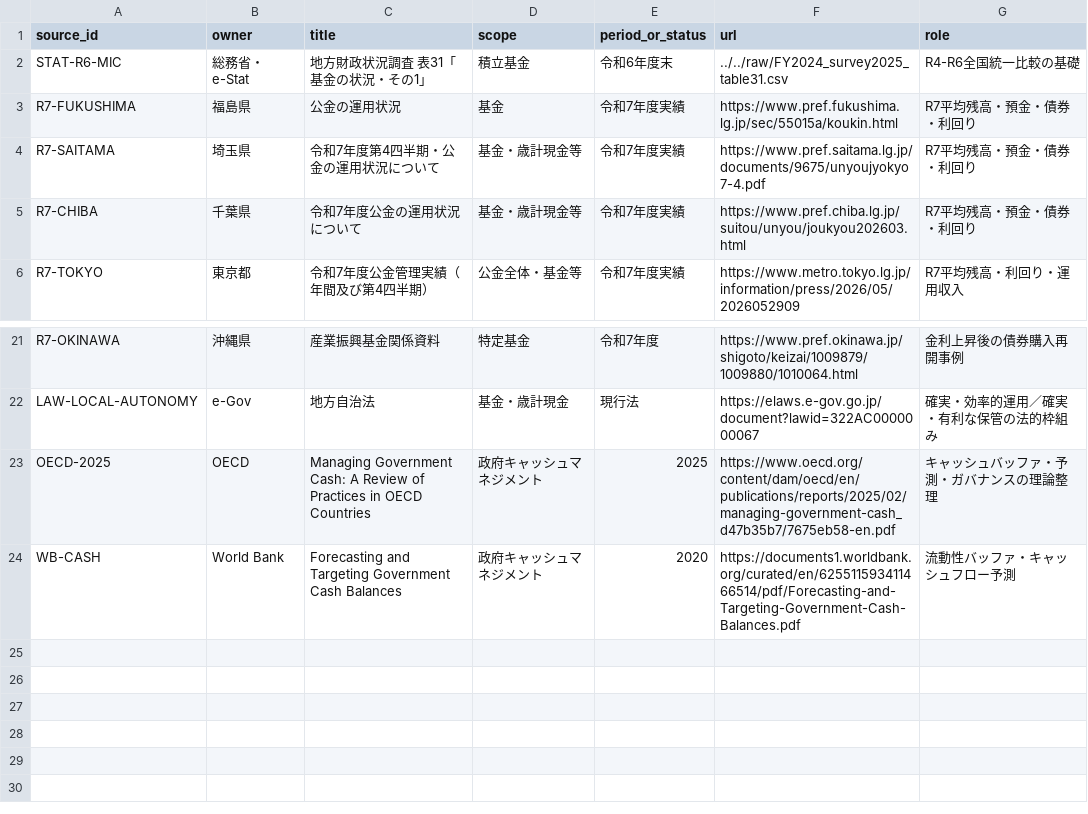
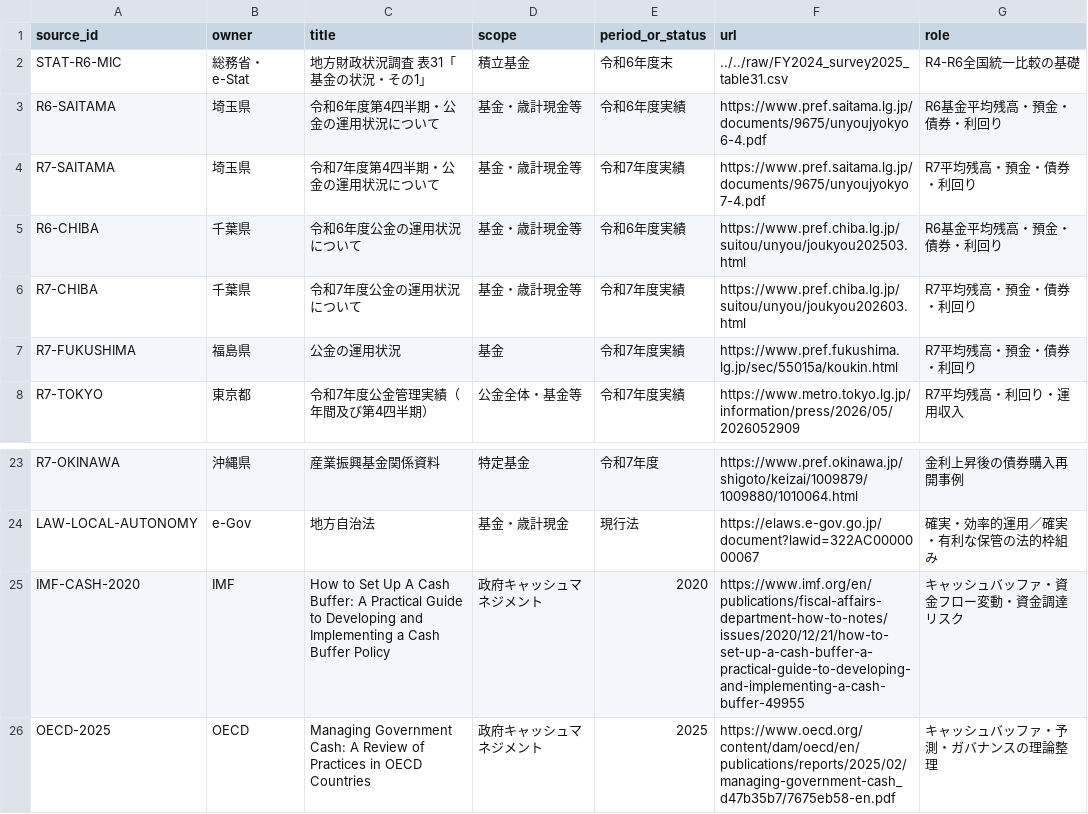
Before and after one commit to ryotamatsuki/saiken, a CSV file: stage3/sources/source_dictionary.csv, drawn as a sheet; only a part is shown, gaps mark what is left out; the shorter side is filled out with more unchanged rows.

Commit message:
Expand Stage 3 source dictionary and source IDs

```diff
--- a/stage3/sources/source_dictionary.csv
+++ b/stage3/sources/source_dictionary.csv
@@ -2,5 +2,7 @@ source_id,owner,title,scope,period_or_status,url,role
 STAT-R6-MIC,総務省・e-Stat,地方財政状況調査 表31「基金の状況・その1」,積立基金,令和6年度末,../../raw/FY2024_survey2025_table31.csv,R4-R6全国統一比較の基礎
+R6-SAITAMA,埼玉県,令和6年度第4四半期・公金の運用状況について,基金・歳計現金等,令和6年度実績,https://www.pref.saitama.lg.jp/documents/9675/unyoujyokyo6-4.pdf,R6基金平均残高・預金・債券・利回り
+R7-SAITAMA,埼玉県,令和7年度第4四半期・公金の運用状況について,基金・歳計現金等,令和7年度実績,https://www.pref.saitama.lg.jp/documents/9675/unyoujyokyo7-4.pdf,R7平均残高・預金・債券・利回り
+R6-CHIBA,千葉県,令和6年度公金の運用状況について,基金・歳計現金等,令和6年度実績,https://www.pref.chiba.lg.jp/suitou/unyou/joukyou202503.html,R6基金平均残高・預金・債券・利回り
+R7-CHIBA,千葉県,令和7年度公金の運用状況について,基金・歳計現金等,令和7年度実績,https://www.pref.chiba.lg.jp/suitou/unyou/joukyou202603.html,R7平均残高・預金・債券・利回り
 R7-FUKUSHIMA,福島県,公金の運用状況,基金,令和7年度実績,https://www.pref.fukushima.lg.jp/sec/55015a/koukin.html,R7平均残高・預金・債券・利回り
-R7-SAITAMA,埼玉県,令和7年度第4四半期・公金の運用状況について,基金・歳計現金等,令和7年度実績,https://www.pref.saitama.lg.jp/documents/9675/unyoujyokyo7-4.pdf,R7平均残高・預金・債券・利回り
-R7-CHIBA,千葉県,令和7年度公金の運用状況について,基金・歳計現金等,令和7年度実績,https://www.pref.chiba.lg.jp/suitou/unyou/joukyou202603.html,R7平均残高・預金・債券・利回り
 R7-TOKYO,東京都,令和7年度公金管理実績（年間及び第4四半期）,公金全体・基金等,令和7年度実績,https://www.metro.tokyo.lg.jp/information/press/2026/05/2026052909,R7平均残高・利回り・運用収入
@@ -22,2 +24,3 @@ R7-OKINAWA,沖縄県,産業振興基金関係資料,特定基金,令和7年度,h
 LAW-LOCAL-AUTONOMY,e-Gov,地方自治法,基金・歳計現金,現行法,https://elaws.e-gov.go.jp/document?lawid=322AC0000000067,確実・効率的運用／確実・有利な保管の法的枠組み
+IMF-CASH-2020,IMF,How to Set Up A Cash Buffer: A Practical Guide to Developing and Implementing a Cash Buffer Policy,政府キャッシュマネジメント,2020,https://www.imf.org/en/publications/fiscal-affairs-department-how-to-notes/issues/2020/12/21/how-to-set-up-a-cash-buffer-a-practical-guide-to-developing-and-implementing-a-cash-buffer-49955,キャッシュバッファ・資金フロー変動・資金調達リスク
 OECD-2025,OECD,Managing Government Cash: A Review of Practices in OECD Countries,政府キャッシュマネジメント,2025,https://www.oecd.org/content/dam/oecd/en/publications/reports/2025/02/managing-government-cash_d47b35b7/7675eb58-en.pdf,キャッシュバッファ・予測・ガバナンスの理論整理
```
